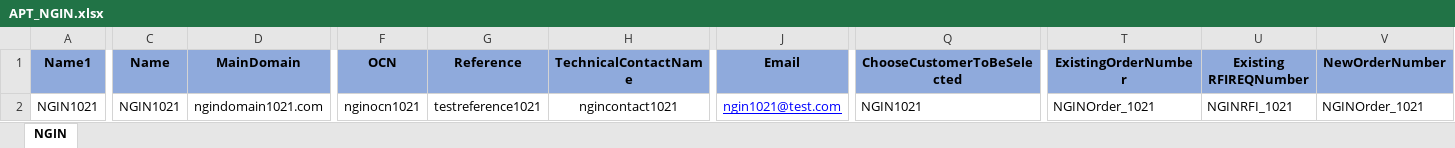
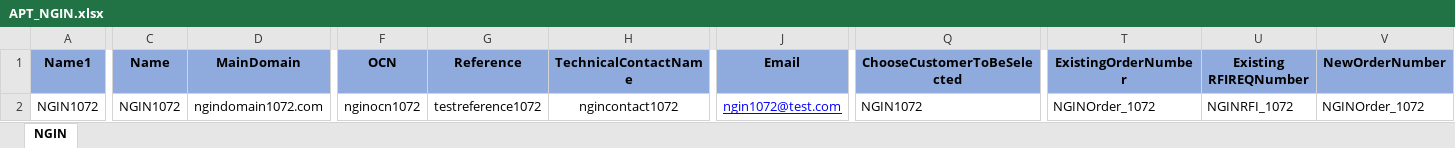
Before and after one commit to APT-Automation/APT, an Excel workbook: APTAutomationProject_demoBranch/src/com/saksoft/qa/datalibrary/APT_NGIN.xlsx, sheet NGIN, drawn as a sheet; only a part is shown, gaps mark what is left out; values as stored, in another font and other column widths than the file's, no borders; the diff covers the shown part only; the diff names each change by its address in the sheet, - before the commit and + after, or states it on an @@ line.

Commit message:
NGIN Test data sheet replaced

```diff
--- a/APTAutomationProject_demoBranch/src/com/saksoft/qa/datalibrary/APT_NGIN.xlsx (sheet NGIN)
+++ b/APTAutomationProject_demoBranch/src/com/saksoft/qa/datalibrary/APT_NGIN.xlsx (sheet NGIN)
-A2 (Name1): NGIN1021
+A2 (Name1): NGIN1072
-C2 (Name): NGIN1021
+C2 (Name): NGIN1072
-D2 (MainDomain): ngindomain1021.com
+D2 (MainDomain): ngindomain1072.com
-F2 (OCN): nginocn1021
+F2 (OCN): nginocn1072
-G2 (Reference): testreference1021
+G2 (Reference): testreference1072
-H2 (TechnicalContactName): ngincontact1021
+H2 (TechnicalContactName): ngincontact1072
-J2 (Email): ngin1021@test.com
+J2 (Email): ngin1072@test.com
-Q2 (ChooseCustomerToBeSelected): NGIN1021
+Q2 (ChooseCustomerToBeSelected): NGIN1072
-T2 (ExistingOrderNumber): NGINOrder_1021
+T2 (ExistingOrderNumber): NGINOrder_1072
-U2 (Existing RFIREQNumber): NGINRFI_1021
+U2 (Existing RFIREQNumber): NGINRFI_1072
-V2 (NewOrderNumber): NGINOrder_1021
+V2 (NewOrderNumber): NGINOrder_1072
```
Also changed, not shown: 19 edited cells elsewhere in this sheet, 1 other file.
